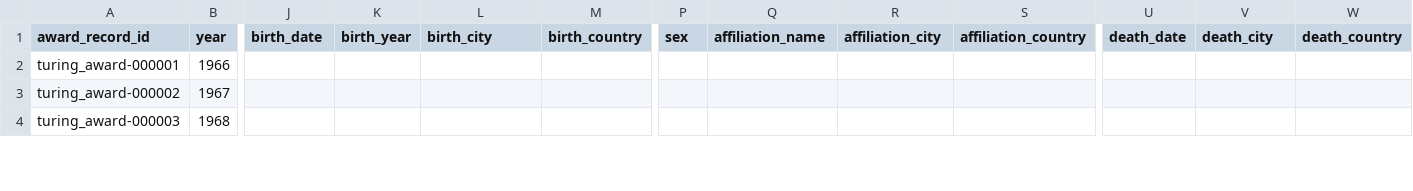
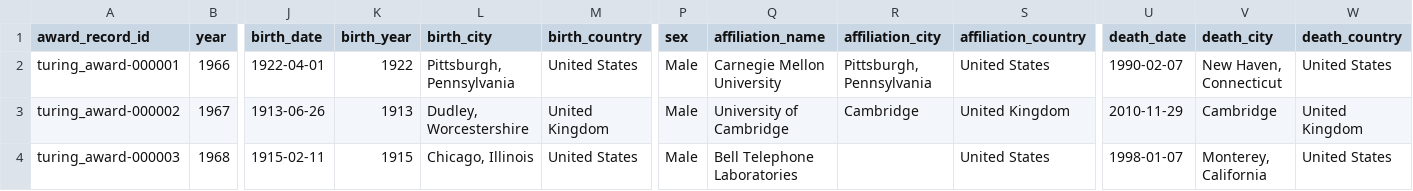
Before and after one commit to antb123/prizeatlas, a CSV file: datasets/turing_award.csv, drawn as a sheet; only a part is shown, gaps mark what is left out; the diff covers the shown part only; the diff names each change by its address in the sheet, - before the commit and + after, or states it on an @@ line.

Commit message:
feat: enrich turing award laureates 1966-1970 with biographical data
Populate birth/death dates and places, citizenship, sex, and
affiliation for the first five laureates (Perlis, Wilkes, Hamming,
Minsky, Wilkinson) from authoritative Wikipedia infobox sources.

```diff
--- a/datasets/turing_award.csv
+++ b/datasets/turing_award.csv
-J2 (birth_date): (empty)
+J2 (birth_date): 1922-04-01
-K2 (birth_year): (empty)
+K2 (birth_year): 1922
-L2 (birth_city): (empty)
+L2 (birth_city): Pittsburgh, Pennsylvania
-M2 (birth_country): (empty)
+M2 (birth_country): United States
-P2:P4 (sex): (empty)
+P2:P4 (sex): Male
-Q2 (affiliation_name): (empty)
+Q2 (affiliation_name): Carnegie Mellon University
-R2 (affiliation_city): (empty)
+R2 (affiliation_city): Pittsburgh, Pennsylvania
-S2 (affiliation_country): (empty)
+S2 (affiliation_country): United States
-U2 (death_date): (empty)
+U2 (death_date): 1990-02-07
-V2 (death_city): (empty)
+V2 (death_city): New Haven, Connecticut
-W2 (death_country): (empty)
+W2 (death_country): United States
-J3 (birth_date): (empty)
+J3 (birth_date): 1913-06-26
-K3 (birth_year): (empty)
+K3 (birth_year): 1913
-L3 (birth_city): (empty)
+L3 (birth_city): Dudley, Worcestershire
-M3 (birth_country): (empty)
+M3 (birth_country): United Kingdom
-Q3 (affiliation_name): (empty)
+Q3 (affiliation_name): University of Cambridge
-R3 (affiliation_city): (empty)
+R3 (affiliation_city): Cambridge
-S3 (affiliation_country): (empty)
+S3 (affiliation_country): United Kingdom
-U3 (death_date): (empty)
+U3 (death_date): 2010-11-29
-V3 (death_city): (empty)
+V3 (death_city): Cambridge
-W3 (death_country): (empty)
+W3 (death_country): United Kingdom
-J4 (birth_date): (empty)
+J4 (birth_date): 1915-02-11
-K4 (birth_year): (empty)
+K4 (birth_year): 1915
-L4 (birth_city): (empty)
+L4 (birth_city): Chicago, Illinois
-M4 (birth_country): (empty)
+M4 (birth_country): United States
-Q4 (affiliation_name): (empty)
+Q4 (affiliation_name): Bell Telephone Laboratories
-S4 (affiliation_country): (empty)
+S4 (affiliation_country): United States
-U4 (death_date): (empty)
+U4 (death_date): 1998-01-07
-V4 (death_city): (empty)
+V4 (death_city): Monterey, California
-W4 (death_country): (empty)
+W4 (death_country): United States
```
Also changed, not shown: 22 edited cells elsewhere in this file.
